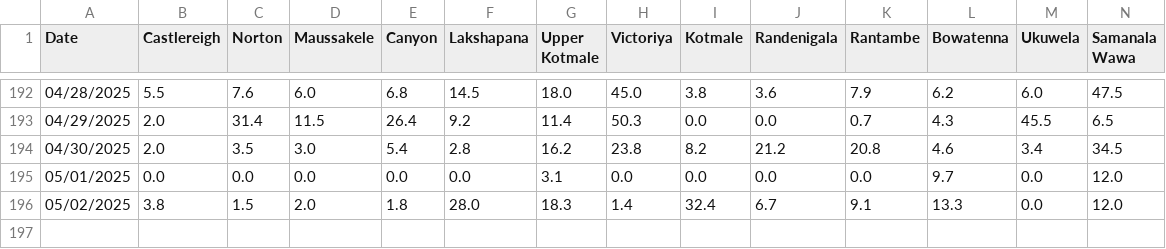
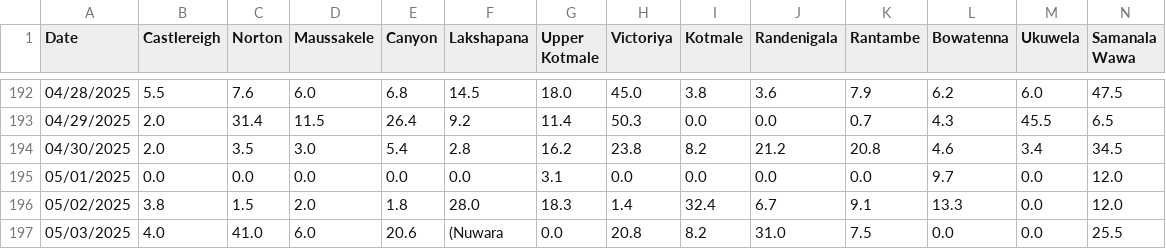
Before and after one commit to Metdata04/download_metdata, a CSV file: extracted_data/hydro_catchment_data.csv, drawn as a sheet; only a part is shown, gaps mark what is left out; rows hold the shown columns only; the diff names each change by its address in the sheet, - before the commit and + after, or states it on an @@ line.

Commit message:
Extracted hydro catchment data from climate update PDF

```diff
--- a/extracted_data/hydro_catchment_data.csv
+++ b/extracted_data/hydro_catchment_data.csv
+row 197: 05/03/2025 | 4.0 | 41.0 | 6.0 | 20.6 | (Nuwara | 0.0 | 20.8 | 8.2 | 31.0 | 7.5 | 0.0 | 0.0 | 25.5
```
